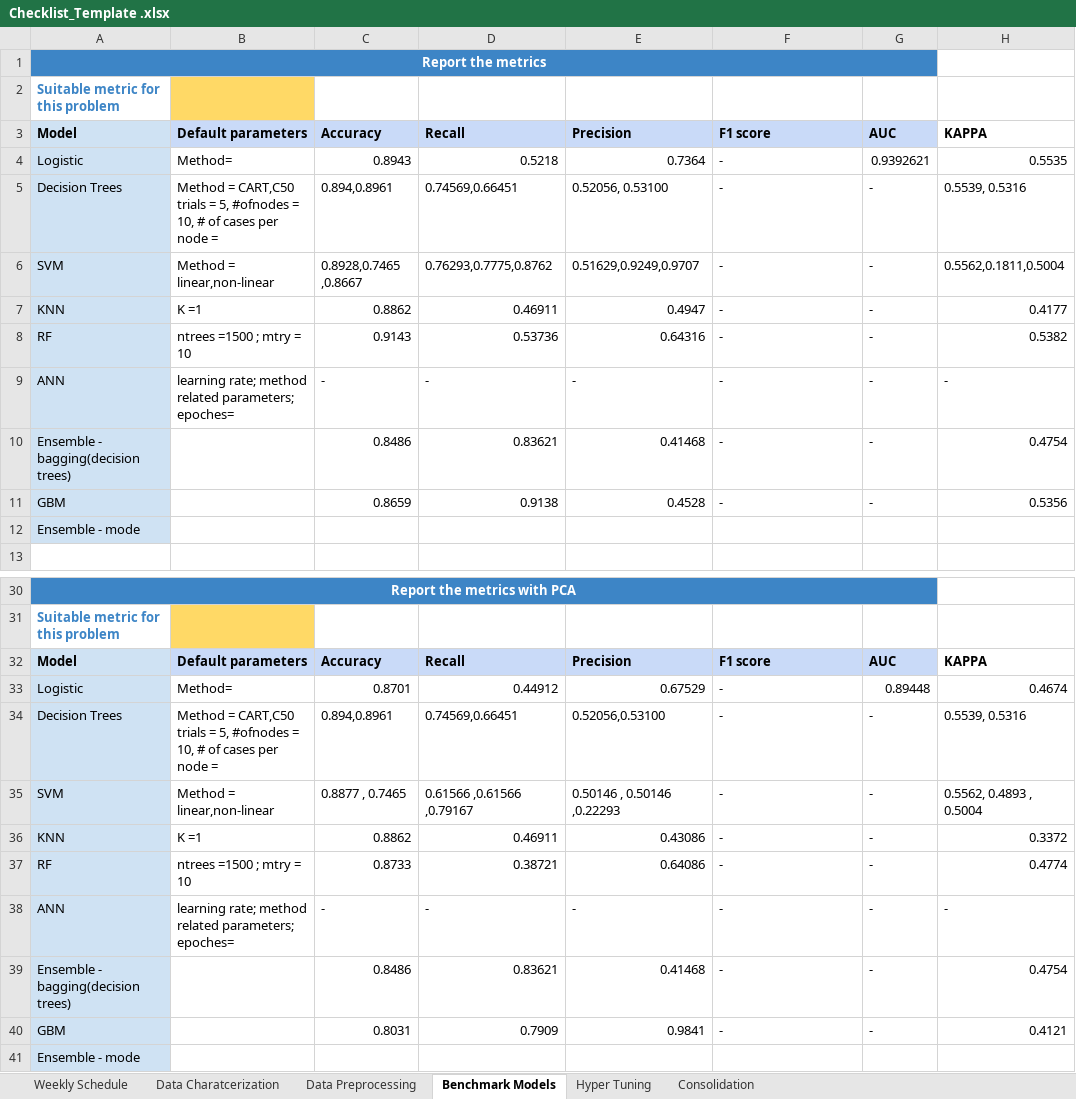
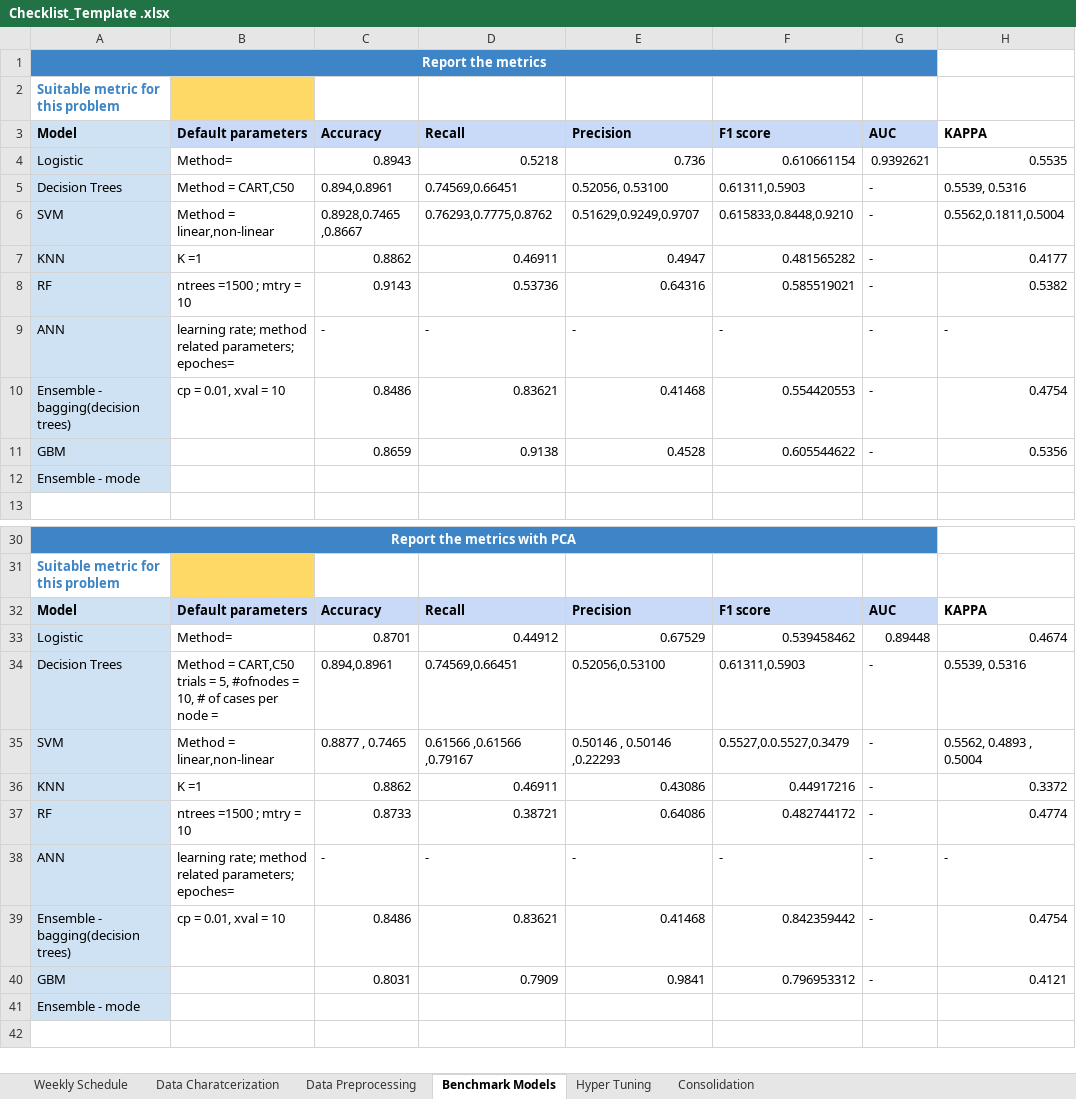
Before and after one commit to Pallaviinsofe29/of-Multi-poverty-index-with-respect-to-region-and-country-wise., an Excel workbook: Checklist_Template .xlsx, sheet Benchmark Models, drawn as a sheet; only a part is shown, gaps mark what is left out; values as stored, in another font and other column widths than the file's, no borders; the diff names each change by its address in the sheet, - before the commit and + after, or states it on an @@ line.

Commit message:
Add files via upload

```diff
--- a/Checklist_Template .xlsx (sheet Benchmark Models)
+++ b/Checklist_Template .xlsx (sheet Benchmark Models)
-E4: 0.7364
+E4: 0.736
-F4: -
+F4: 0.610661154
-B5: Method = CART,C50 trials = 5, #ofnodes = 10, # of cases per node =
+B5: Method = CART,C50
-F5: -
+F5: 0.61311,0.5903
-F6: -
+F6: 0.615833,0.8448,0.9210
-F7: -
+F7: 0.481565282
-F8: -
+F8: 0.585519021
-B10: (empty)
+B10: cp = 0.01, xval = 10
-F10: -
+F10: 0.554420553
-F11: -
+F11: 0.605544622
-F33: -
+F33: 0.539458462
-F34: -
+F34: 0.61311,0.5903
-F35: -
+F35: 0.5527,0.0.5527,0.3479
-F36: -
+F36: 0.44917216
-F37: -
+F37: 0.482744172
-B39: (empty)
+B39: cp = 0.01, xval = 10
-F39: -
+F39: 0.842359442
-F40: -
+F40: 0.796953312
```
